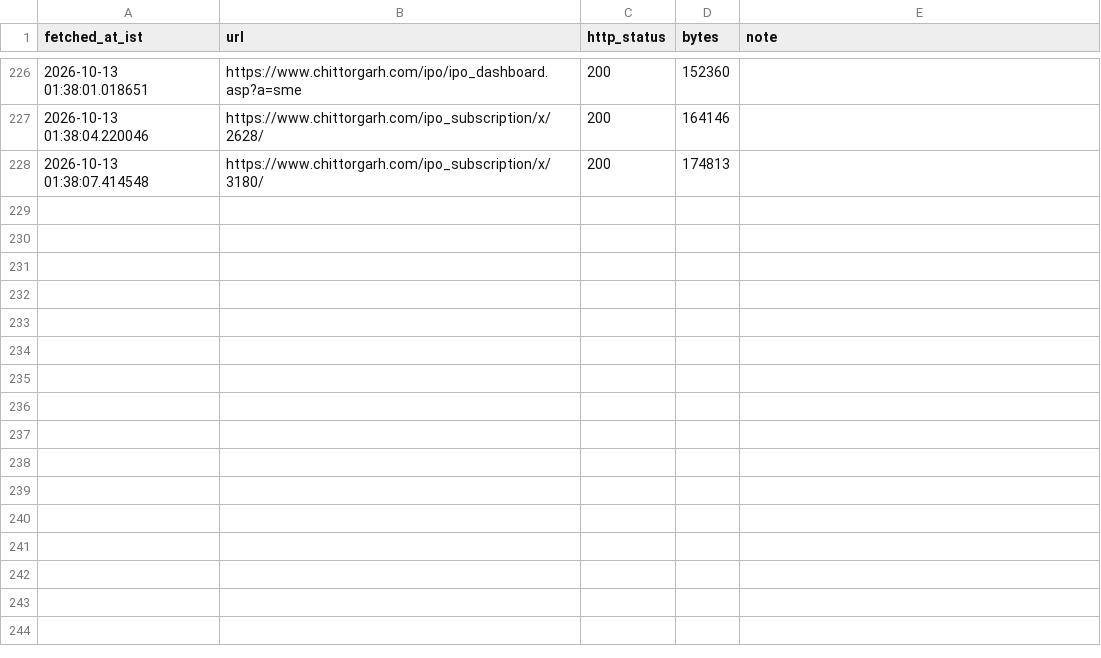
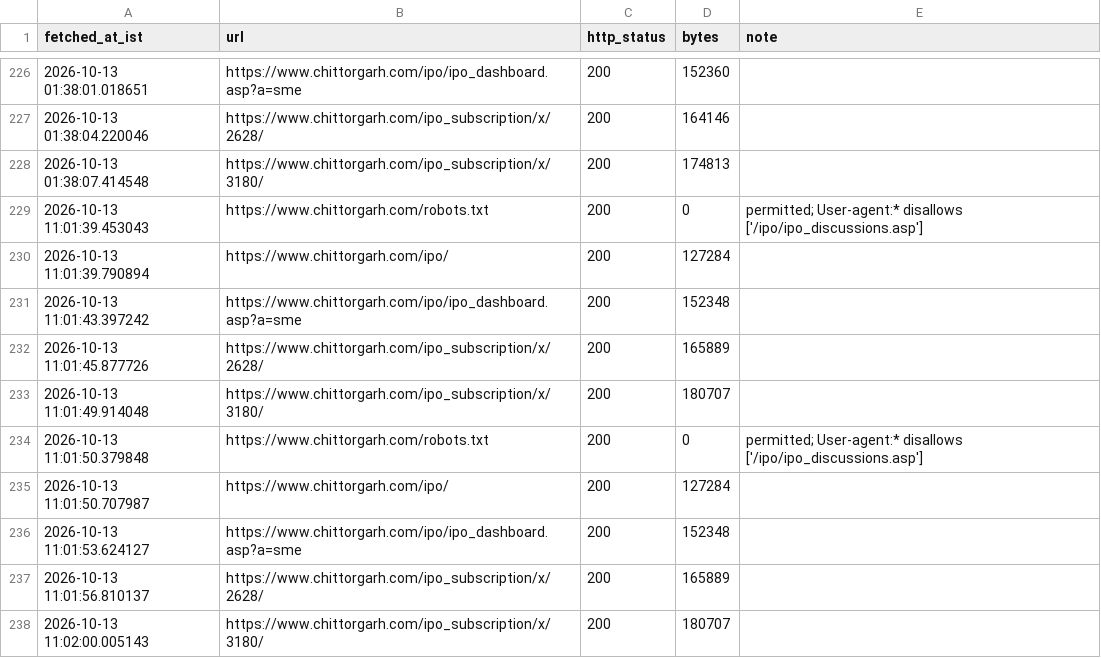
Before and after one commit to AshishKohar1/ipo-agent, a CSV file: data/live_fetch_log.csv, drawn as a sheet; only a part is shown, gaps mark what is left out; the diff names each change by its address in the sheet, - before the commit and + after, or states it on an @@ line.

```diff
--- a/data/live_fetch_log.csv
+++ b/data/live_fetch_log.csv
+row 229: 2026-10-13 11:01:39.453043 | https://www.chittorgarh.com/robots.txt | 200 | 0 | permitted; User-agent:* disallows ['/ipo/ipo_discussions.asp']
+row 230: 2026-10-13 11:01:39.790894 | https://www.chittorgarh.com/ipo/ | 200 | 127284
+row 231: 2026-10-13 11:01:43.397242 | https://www.chittorgarh.com/ipo/ipo_dashboard.asp?a=sme | 200 | 152348
+row 232: 2026-10-13 11:01:45.877726 | https://www.chittorgarh.com/ipo_subscription/x/2628/ | 200 | 165889
+row 233: 2026-10-13 11:01:49.914048 | https://www.chittorgarh.com/ipo_subscription/x/3180/ | 200 | 180707
+row 234: 2026-10-13 11:01:50.379848 | https://www.chittorgarh.com/robots.txt | 200 | 0 | permitted; User-agent:* disallows ['/ipo/ipo_discussions.asp']
+row 235: 2026-10-13 11:01:50.707987 | https://www.chittorgarh.com/ipo/ | 200 | 127284
+row 236: 2026-10-13 11:01:53.624127 | https://www.chittorgarh.com/ipo/ipo_dashboard.asp?a=sme | 200 | 152348
+row 237: 2026-10-13 11:01:56.810137 | https://www.chittorgarh.com/ipo_subscription/x/2628/ | 200 | 165889
+row 238: 2026-10-13 11:02:00.005143 | https://www.chittorgarh.com/ipo_subscription/x/3180/ | 200 | 180707
```
Also changed, not shown: data/hdfire_poll.csv, 1 other file.
